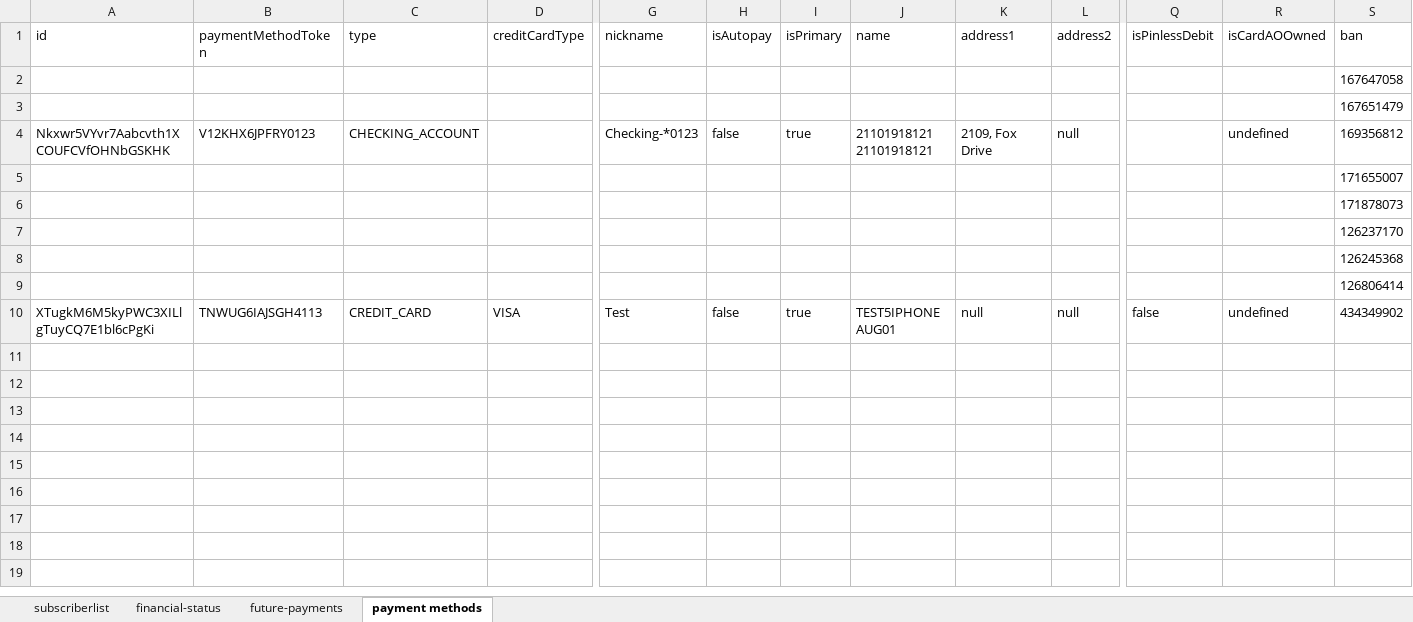
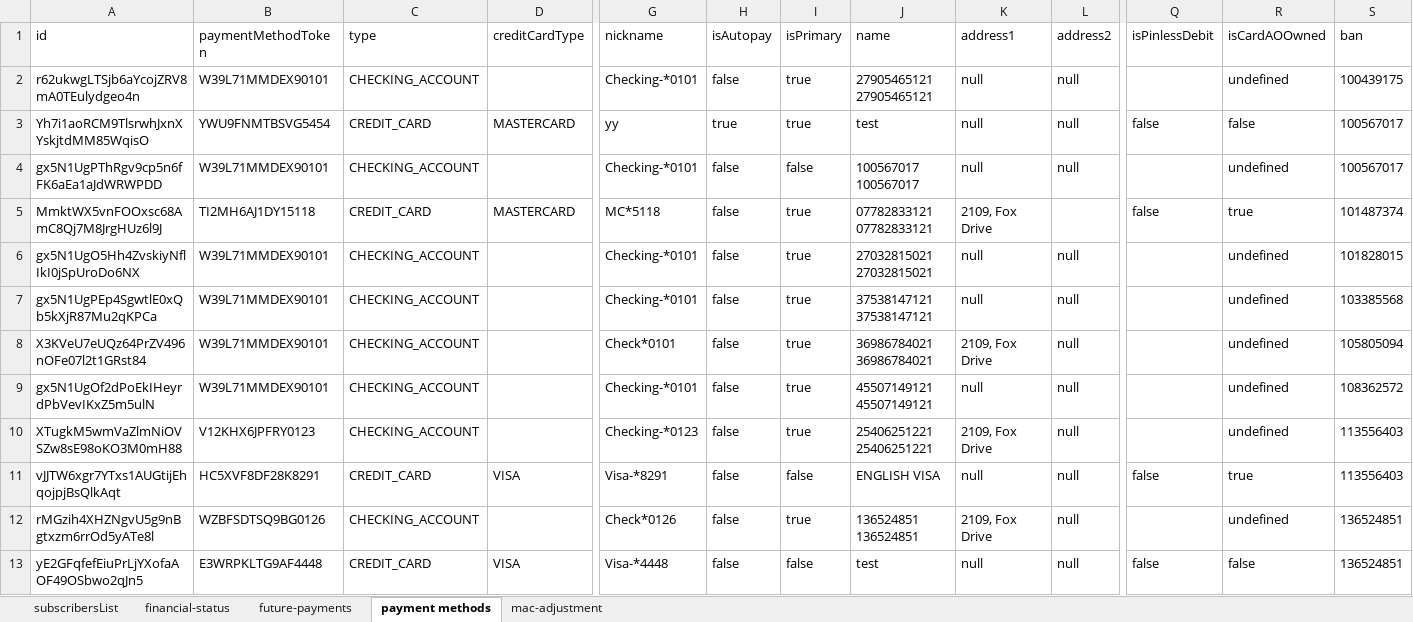
Before and after one commit to arjunreddypc/APIAutomaiton, an Excel workbook: Results.xlsx, sheet payment methods, drawn as a sheet; only a part is shown, gaps mark what is left out; values as stored, in another font and other column widths than the file's, no borders; removed rows and columns are numbered as before the commit, all else as after; rows hold the shown columns only; the diff names each change by its address in the sheet, - before the commit and + after, or states it on an @@ line.

```diff
--- a/Results.xlsx (sheet payment methods)
+++ b/Results.xlsx (sheet payment methods)
-sheet tab: subscriberlist
+sheet tab: subscribersList
+sheet tab: mac-adjustment
-row 2:  |  |  |  |  |  |  |  |  |  |  |  | 167647058
-row 3:  |  |  |  |  |  |  |  |  |  |  |  | 167651479
+row 2: r62ukwgLTSjb6aYcojZRV8mA0TEulydgeo4n | W39L71MMDEX90101 | CHECKING_ACCOUNT |  | Checking-*0101 | false | true | 27905465121 27905465121 | null | null |  | undefined | 100439175
+row 3: Yh7i1aoRCM9TlsrwhJxnXYskjtdMM85WqisO | YWU9FNMTBSVG5454 | CREDIT_CARD | MASTERCARD | yy | true | true | test | null | null | false | false | 100567017
+row 4: gx5N1UgPThRgv9cp5n6fFK6aEa1aJdWRWPDD | W39L71MMDEX90101 | CHECKING_ACCOUNT |  | Checking-*0101 | false | false | 100567017 100567017 | null | null |  | undefined | 100567017
+row 5: MmktWX5vnFOOxsc68AmC8Qj7M8JrgHUz6l9J | TI2MH6AJ1DY15118 | CREDIT_CARD | MASTERCARD | MC*5118 | false | true | 07782833121 07782833121 | 2109, Fox Drive |  | false | true | 101487374
+row 6: gx5N1UgO5Hh4ZvskiyNflIkI0jSpUroDo6NX | W39L71MMDEX90101 | CHECKING_ACCOUNT |  | Checking-*0101 | false | true | 27032815021 27032815021 | null | null |  | undefined | 101828015
+row 7: gx5N1UgPEp4SgwtlE0xQb5kXjR87Mu2qKPCa | W39L71MMDEX90101 | CHECKING_ACCOUNT |  | Checking-*0101 | false | true | 37538147121 37538147121 | null | null |  | undefined | 103385568
+row 8: X3KVeU7eUQz64PrZV496nOFe07l2t1GRst84 | W39L71MMDEX90101 | CHECKING_ACCOUNT |  | Check*0101 | false | true | 36986784021 36986784021 | 2109, Fox Drive | null |  | undefined | 105805094
+row 9: gx5N1UgOf2dPoEkIHeyrdPbVevIKxZ5m5ulN | W39L71MMDEX90101 | CHECKING_ACCOUNT |  | Checking-*0101 | false | true | 45507149121 45507149121 | null | null |  | undefined | 108362572
-A10 (id): Nkxwr5VYvr7Aabcvth1XCOUFCVfOHNbGSKHK
+A10 (id): XTugkM5wmVaZlmNiOVSZw8sE98oKO3M0mH88
-J10 (name): 21101918121 21101918121
+J10 (name): 25406251221 25406251221
-S10 (ban): 169356812
+S10 (ban): 113556403
-row 5:  |  |  |  |  |  |  |  |  |  |  |  | 171655007
-row 6:  |  |  |  |  |  |  |  |  |  |  |  | 171878073
-row 7:  |  |  |  |  |  |  |  |  |  |  |  | 126237170
-row 8:  |  |  |  |  |  |  |  |  |  |  |  | 126245368
-row 9:  |  |  |  |  |  |  |  |  |  |  |  | 126806414
-row 10: XTugkM6M5kyPWC3XILlgTuyCQ7E1bl6cPgKi | TNWUG6IAJSGH4113 | CREDIT_CARD | VISA | Test | false | true | TEST5IPHONE AUG01 | null | null | false | undefined | 434349902
+row 11: vJJTW6xgr7YTxs1AUGtijEhqojpjBsQlkAqt | HC5XVF8DF28K8291 | CREDIT_CARD | VISA | Visa-*8291 | false | false | ENGLISH VISA | null | null | false | true | 113556403
+row 12: rMGzih4XHZNgvU5g9nBgtxzm6rrOd5yATe8l | WZBFSDTSQ9BG0126 | CHECKING_ACCOUNT |  | Check*0126 | false | true | 136524851 136524851 | 2109, Fox Drive | null |  | undefined | 136524851
+row 13: yE2GFqfefEiuPrLjYXofaAOF49OSbwo2qJn5 | E3WRPKLTG9AF4448 | CREDIT_CARD | VISA | Visa-*4448 | false | false | test | null | null | false | false | 136524851
```
Also changed, not shown: sheet subscribersList, sheet financial-status, sheet future-payments, APIInput.xlsx, APIOutput.xlsx, 2 other files.
